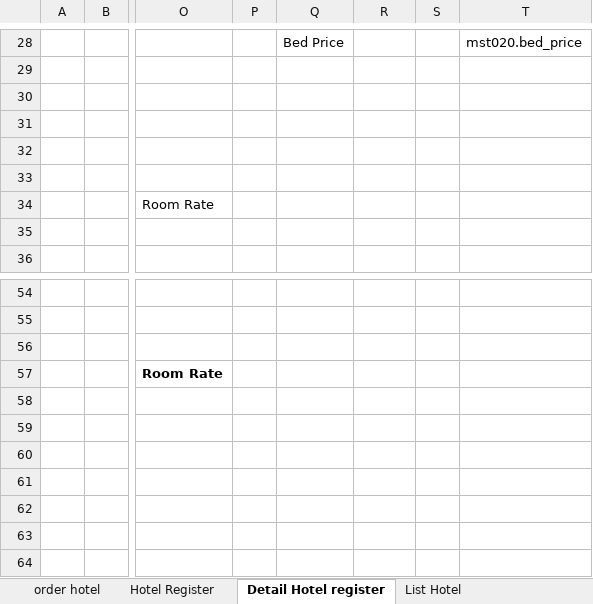
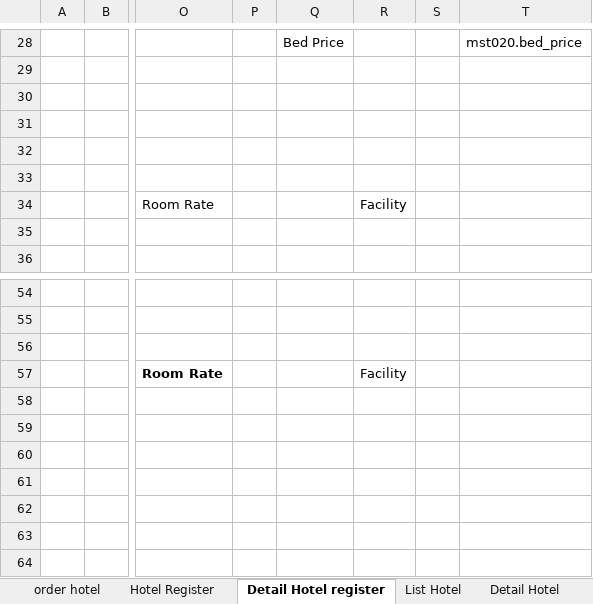
Before and after one commit to loztzero/hotelloca, an Excel workbook: document/spec.xlsx, sheet Detail Hotel register, drawn as a sheet; only a part is shown, gaps mark what is left out; values as stored, in another font and other column widths than the file's, no borders; the diff covers the shown part only; the diff names each change by its address in the sheet, - before the commit and + after, or states it on an @@ line.

Commit message:
penambahan spec facility

```diff
--- a/document/spec.xlsx (sheet Detail Hotel register)
+++ b/document/spec.xlsx (sheet Detail Hotel register)
+sheet tab: Detail Hotel
-R34: (empty)
+R34: Facility
-R57: (empty)
+R57: Facility
```
Also changed, not shown: 8 added rows, 2 removed rows, 12 edited cells and cell formats elsewhere in this sheet, charts or pictures, document/file ormat.xlsx, 3 other files.
